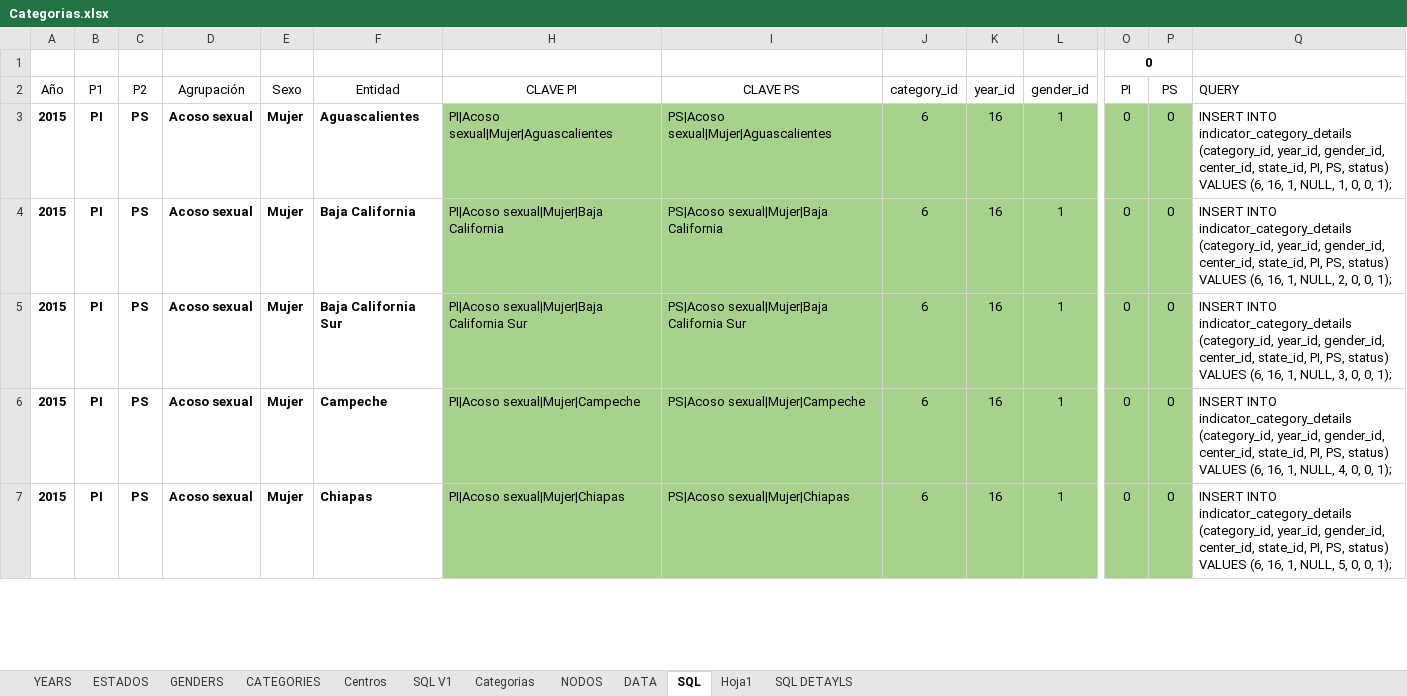
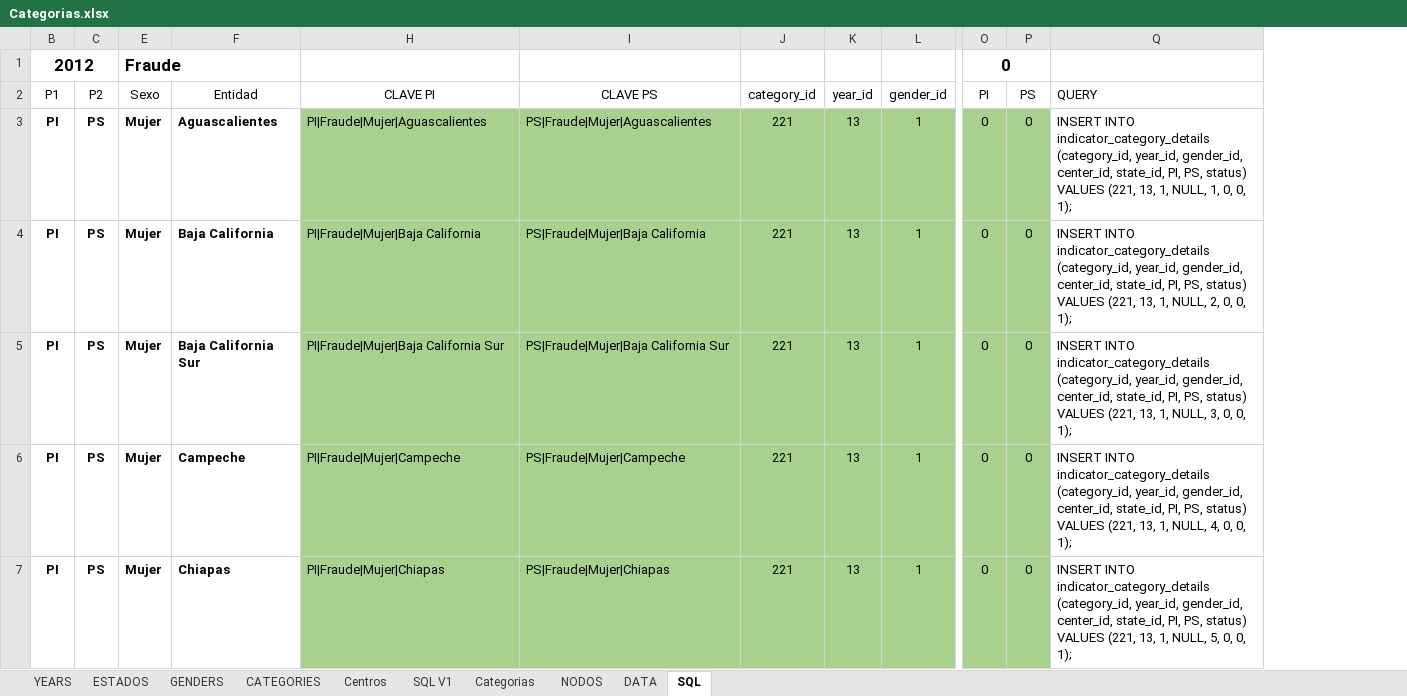
Before and after one commit to MIGUEL-TGH/redim_frontend, an Excel workbook: data/Categorias.xlsx, sheet SQL, drawn as a sheet; only a part is shown, gaps mark what is left out; values as stored, in another font and other column widths than the file's, no borders; table styles not drawn; removed rows and columns are numbered as before the commit, all else as after; rows hold the shown columns only; the diff covers the shown part only; the diff names each change by its address in the sheet, - before the commit and + after, or states it on an @@ line.

```diff
--- a/data/Categorias.xlsx (sheet SQL)
+++ b/data/Categorias.xlsx (sheet SQL)
-sheet tab: Hoja1
-sheet tab: SQL DETAYLS
@@ column A (Año) hidden, rows 3-7: all 2015 @@
@@ column D (Agrupación) hidden, rows 3-7: all Acoso sexual @@
-row 1:  |  |  |  |  |  |  |  |  |  |  | 0
+row 1: 2012 |  | Fraude |  |  |  |  |  |  | 0
-H3 (CLAVE PI): PI|Acoso sexual|Mujer|Aguascalientes
+H3 (CLAVE PI): PI|Fraude|Mujer|Aguascalientes
-I3 (CLAVE PS): PS|Acoso sexual|Mujer|Aguascalientes
+I3 (CLAVE PS): PS|Fraude|Mujer|Aguascalientes
-J3:J7 (category_id): 6
+J3:J7 (category_id): 221
-K3:K7 (year_id): 16
+K3:K7 (year_id): 13
-Q3 (QUERY): …status) VALUES (6, 16, 1, NULL,…
+Q3 (QUERY): …status) VALUES (221, 13, 1, NULL,…
-H4 (CLAVE PI): PI|Acoso sexual|Mujer|Baja California
+H4 (CLAVE PI): PI|Fraude|Mujer|Baja California
-I4 (CLAVE PS): PS|Acoso sexual|Mujer|Baja California
+I4 (CLAVE PS): PS|Fraude|Mujer|Baja California
-Q4 (QUERY): …status) VALUES (6, 16, 1, NULL,…
+Q4 (QUERY): …status) VALUES (221, 13, 1, NULL,…
-H5 (CLAVE PI): PI|Acoso sexual|Mujer|Baja California Sur
+H5 (CLAVE PI): PI|Fraude|Mujer|Baja California Sur
-I5 (CLAVE PS): PS|Acoso sexual|Mujer|Baja California Sur
+I5 (CLAVE PS): PS|Fraude|Mujer|Baja California Sur
-Q5 (QUERY): …status) VALUES (6, 16, 1, NULL,…
+Q5 (QUERY): …status) VALUES (221, 13, 1, NULL,…
-H6 (CLAVE PI): PI|Acoso sexual|Mujer|Campeche
+H6 (CLAVE PI): PI|Fraude|Mujer|Campeche
-I6 (CLAVE PS): PS|Acoso sexual|Mujer|Campeche
+I6 (CLAVE PS): PS|Fraude|Mujer|Campeche
-Q6 (QUERY): …status) VALUES (6, 16, 1, NULL,…
+Q6 (QUERY): …status) VALUES (221, 13, 1, NULL,…
-H7 (CLAVE PI): PI|Acoso sexual|Mujer|Chiapas
+H7 (CLAVE PI): PI|Fraude|Mujer|Chiapas
-I7 (CLAVE PS): PS|Acoso sexual|Mujer|Chiapas
+I7 (CLAVE PS): PS|Fraude|Mujer|Chiapas
-Q7 (QUERY): …status) VALUES (6, 16, 1, NULL,…
+Q7 (QUERY): …status) VALUES (221, 13, 1, NULL,…
```
Also changed, not shown: 295 edited cells elsewhere in this sheet, sheet CATEGORIES, sheet DATA, 2 other files.
